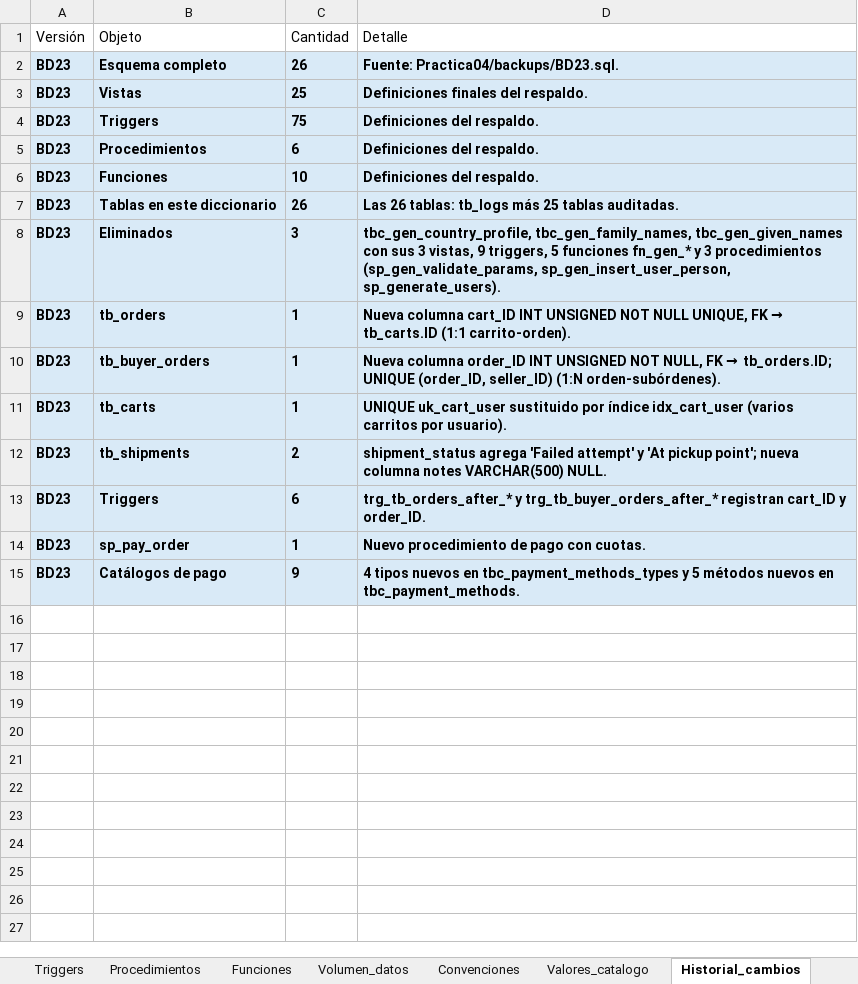
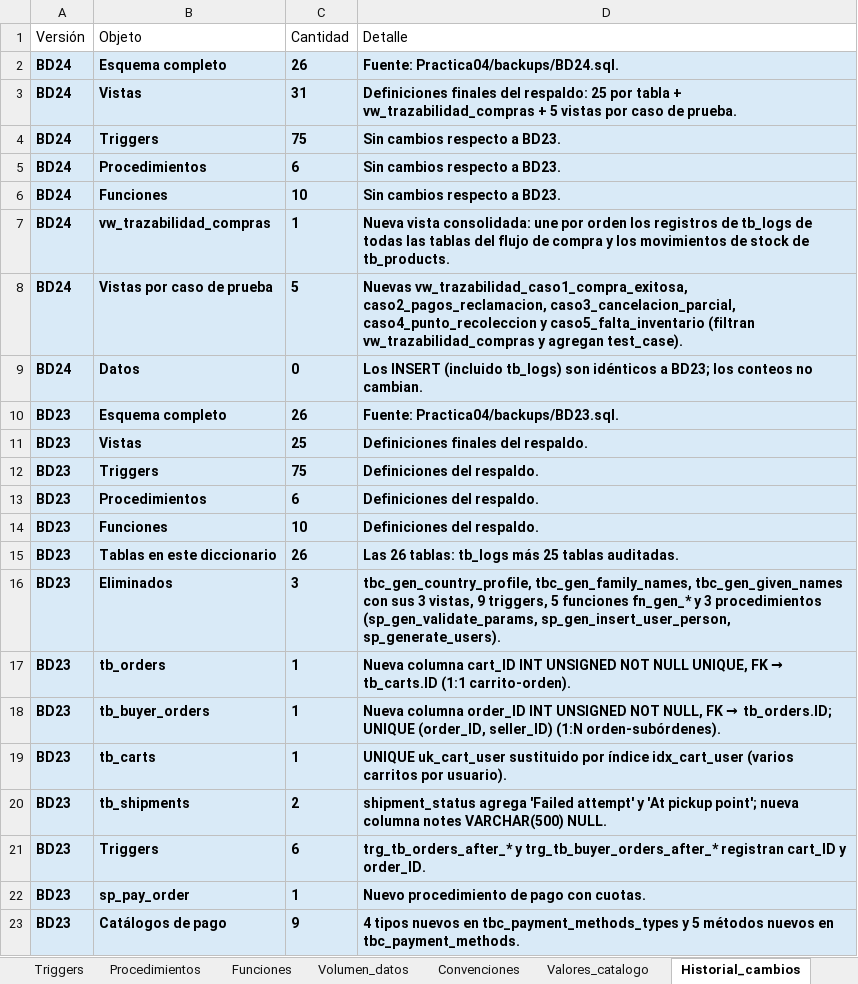
Before and after one commit to 240726-Amaro/Practicas_BDN_240726, an Excel workbook: Practica04/diccionario_datos/diccionario_datos.xlsx, sheet Historial_cambios, drawn as a sheet; values as stored, in another font and other column widths than the file's, no borders; the diff names each change by its address in the sheet, - before the commit and + after, or states it on an @@ line.

Commit message:
Practica04
update: Se actualizo el diccionario de datos ya que se agregaron nuevas vistas de trazabilidad para ver lo elaborado en cada caso

```diff
--- a/Practica04/diccionario_datos/diccionario_datos.xlsx (sheet Historial_cambios)
+++ b/Practica04/diccionario_datos/diccionario_datos.xlsx (sheet Historial_cambios)
+row 2: BD24 | Esquema completo | 26 | Fuente: Practica04/backups/BD24.sql.
+row 3: BD24 | Vistas | 31 | Definiciones finales del respaldo: 25 por tabla + vw_trazabilidad_compras + 5 vistas por caso de prueba.
+row 4: BD24 | Triggers | 75 | Sin cambios respecto a BD23.
+row 5: BD24 | Procedimientos | 6 | Sin cambios respecto a BD23.
+row 6: BD24 | Funciones | 10 | Sin cambios respecto a BD23.
+row 7: BD24 | vw_trazabilidad_compras | 1 | Nueva vista consolidada: une por orden los registros de tb_logs de todas las tablas del flujo de compra y los movimientos de stock de tb_products.
+row 8: BD24 | Vistas por caso de prueba | 5 | Nuevas vw_trazabilidad_caso1_compra_exitosa, caso2_pagos_reclamacion, caso3_cancelacion_parcial, caso4_punto_recoleccion y caso5_falta_inventario (filtran vw_trazabilidad_compras y agregan test_case).
+row 9: BD24 | Datos | 0 | Los INSERT (incluido tb_logs) son idénticos a BD23; los conteos no cambian.
```
Also changed, not shown: sheet Vistas, sheet Tablas, sheet Columnas, sheet Observaciones, sheet Volumen_datos, Practica04/docs/descargas/diccionario_datos.xlsx, 24 other files.
